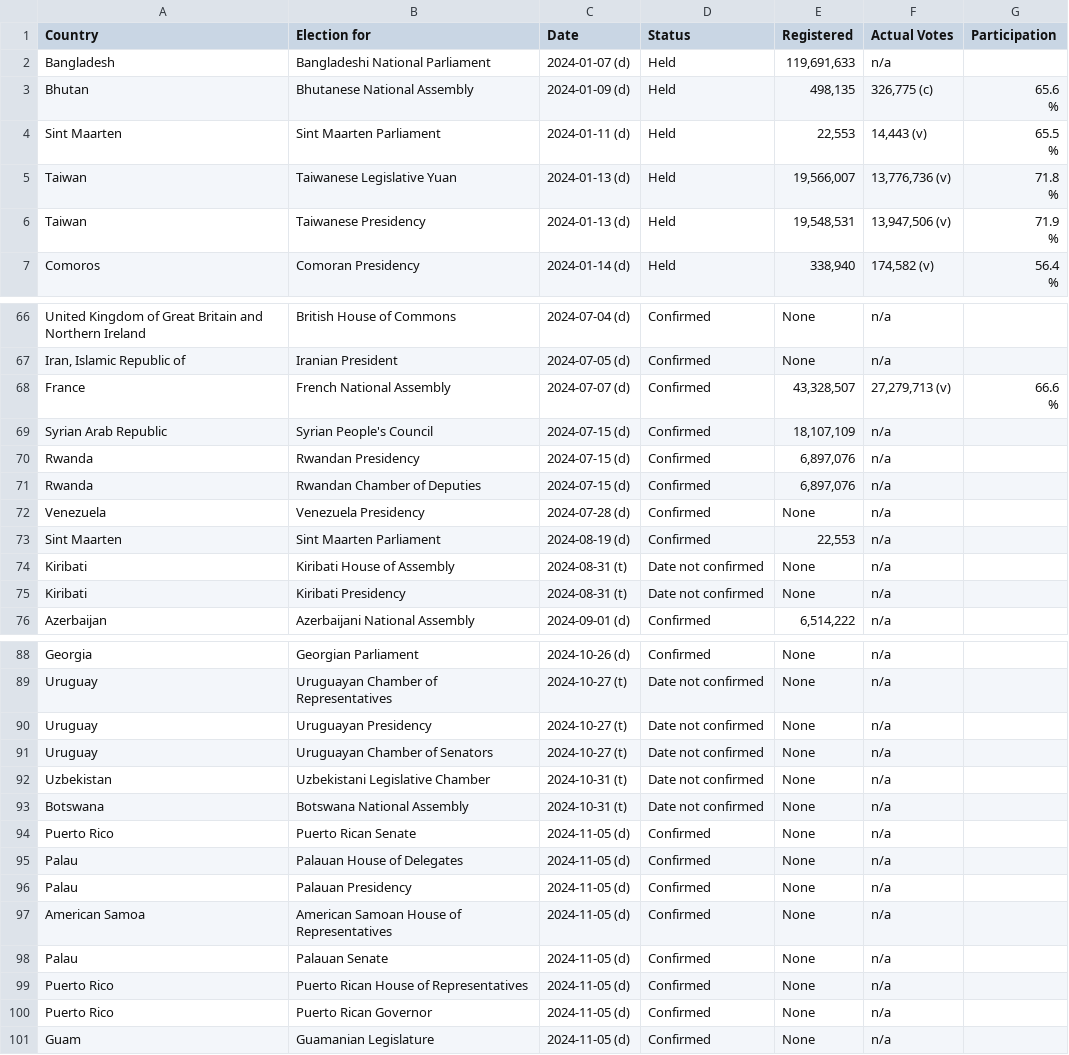
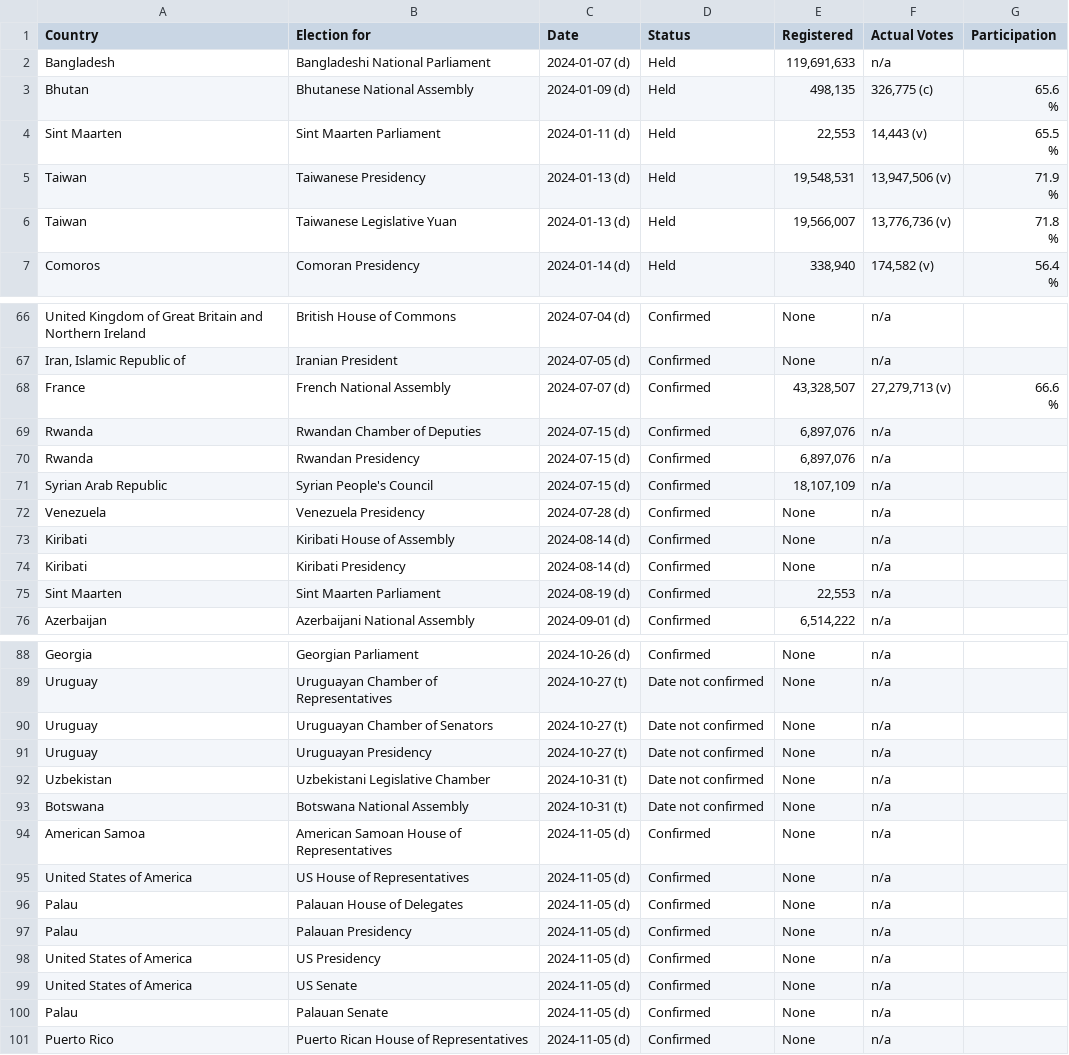
Before and after one commit to katrventura/elections-scraper, a CSV file: data.csv, drawn as a sheet; only a part is shown, gaps mark what is left out; the diff covers the shown part only.

```diff
--- a/data.csv
+++ b/data.csv
@@ -6,6 +6,6 @@ Sint Maarten,Sint Maarten Parliament,2024-01-11 (d),Held,"22,553","14,443  (v)",
                                         %"
+Taiwan,Taiwanese Presidency,2024-01-13 (d),Held,"19,548,531","13,947,506  (v)","71.9
+                                        %"
 Taiwan,Taiwanese Legislative Yuan,2024-01-13 (d),Held,"19,566,007","13,776,736  (v)","71.8
                                         %"
-Taiwan,Taiwanese Presidency,2024-01-13 (d),Held,"19,548,531","13,947,506  (v)","71.9
-                                        %"
 Comoros,Comoran Presidency,2024-01-14 (d),Held,"338,940","174,582  (v)","56.4
@@ -107,9 +107,9 @@ France,French National Assembly,2024-07-07 (d),Confirmed,"43,328,507","27,279,71
                                         %"
+Rwanda,Rwandan Chamber of Deputies,2024-07-15 (d),Confirmed,"6,897,076",n/a,
+Rwanda,Rwandan Presidency,2024-07-15 (d),Confirmed,"6,897,076",n/a,
 Syrian Arab Republic,Syrian People's Council,2024-07-15 (d),Confirmed,"18,107,109",n/a,
-Rwanda,Rwandan Presidency,2024-07-15 (d),Confirmed,"6,897,076",n/a,
-Rwanda,Rwandan Chamber of Deputies,2024-07-15 (d),Confirmed,"6,897,076",n/a,
 Venezuela,Venezuela Presidency,2024-07-28 (d),Confirmed,None,n/a,
+Kiribati,Kiribati House of Assembly,2024-08-14 (d),Confirmed,None,n/a,
+Kiribati,Kiribati Presidency,2024-08-14 (d),Confirmed,None,n/a,
 Sint Maarten,Sint Maarten Parliament,2024-08-19 (d),Confirmed,"22,553",n/a,
-Kiribati,Kiribati House of Assembly,2024-08-31 (t),Date not confirmed,None,n/a,
-Kiribati,Kiribati Presidency,2024-08-31 (t),Date not confirmed,None,n/a,
 Azerbaijan,Azerbaijani National Assembly,2024-09-01 (d),Confirmed,"6,514,222",n/a,
@@ -128,13 +128,13 @@ Georgia,Georgian Parliament,2024-10-26 (d),Confirmed,None,n/a,
 Uruguay,Uruguayan Chamber of Representatives,2024-10-27 (t),Date not confirmed,None,n/a,
+Uruguay,Uruguayan Chamber of Senators,2024-10-27 (t),Date not confirmed,None,n/a,
 Uruguay,Uruguayan Presidency,2024-10-27 (t),Date not confirmed,None,n/a,
-Uruguay,Uruguayan Chamber of Senators,2024-10-27 (t),Date not confirmed,None,n/a,
 Uzbekistan,Uzbekistani Legislative Chamber,2024-10-31 (t),Date not confirmed,None,n/a,
 Botswana,Botswana National Assembly,2024-10-31 (t),Date not confirmed,None,n/a,
-Puerto Rico,Puerto Rican Senate,2024-11-05 (d),Confirmed,None,n/a,
+American Samoa,American Samoan House of Representatives,2024-11-05 (d),Confirmed,None,n/a,
+United States of America,US House of Representatives,2024-11-05 (d),Confirmed,None,n/a,
 Palau,Palauan House of Delegates,2024-11-05 (d),Confirmed,None,n/a,
 Palau,Palauan Presidency,2024-11-05 (d),Confirmed,None,n/a,
-American Samoa,American Samoan House of Representatives,2024-11-05 (d),Confirmed,None,n/a,
+United States of America,US Presidency,2024-11-05 (d),Confirmed,None,n/a,
+United States of America,US Senate,2024-11-05 (d),Confirmed,None,n/a,
 Palau,Palauan Senate,2024-11-05 (d),Confirmed,None,n/a,
 Puerto Rico,Puerto Rican House of Representatives,2024-11-05 (d),Confirmed,None,n/a,
-Puerto Rico,Puerto Rican Governor,2024-11-05 (d),Confirmed,None,n/a,
-Guam,Guamanian Legislature,2024-11-05 (d),Confirmed,None,n/a,
```
Also changed, not shown: 8 moved rows elsewhere in this file.
